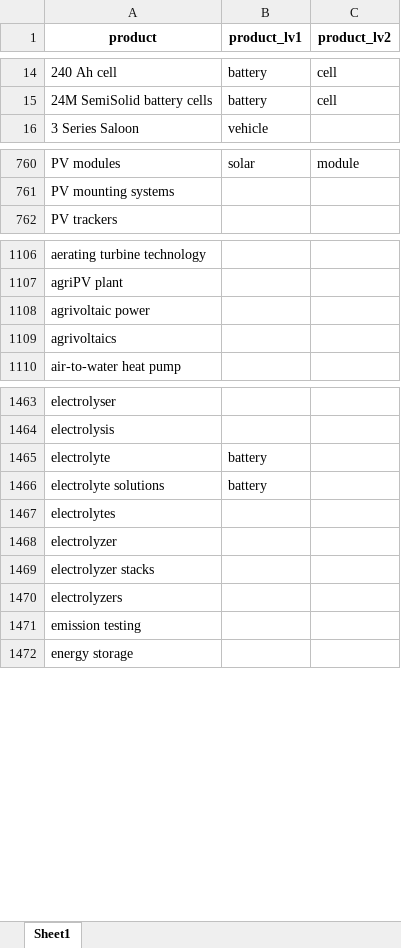
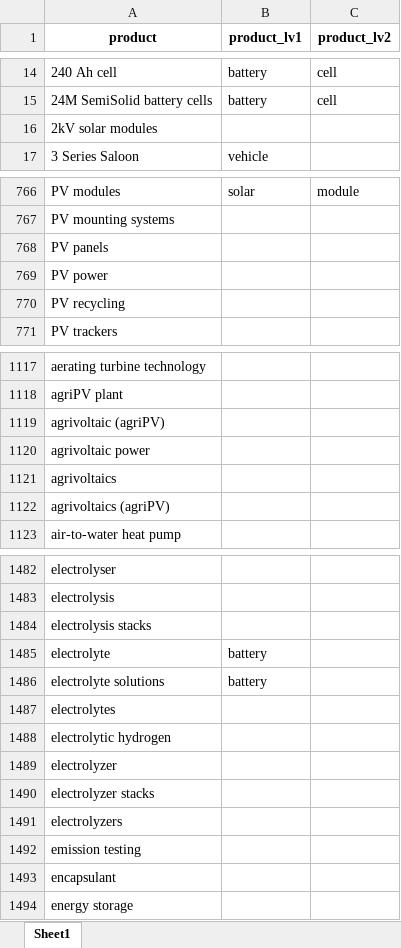
Before and after one commit to benmcwilliams/tuone-core, an Excel workbook: reconcile/storage/input/product_classification.xlsx, sheet Sheet1, drawn as a sheet; only a part is shown, gaps mark what is left out; values as stored, in another font and other column widths than the file's, no borders; the diff covers the shown part only; the diff names each change by its address in the sheet, - before the commit and + after, or states it on an @@ line.

```diff
--- a/reconcile/storage/input/product_classification.xlsx (sheet Sheet1)
+++ b/reconcile/storage/input/product_classification.xlsx (sheet Sheet1)
+row 16: 2kV solar modules
+row 768: PV panels
+row 769: PV power
+row 770: PV recycling
+row 1119: agrivoltaic (agriPV)
+row 1122: agrivoltaics (agriPV)
+row 1484: electrolysis stacks
+row 1488: electrolytic hydrogen
+row 1493: encapsulant
```
Also changed, not shown: 34 added rows elsewhere in this sheet, reconcile/storage/output/capacities_plot.xlsx, reconcile/storage/output/facilities.xlsx, 10 other files.
